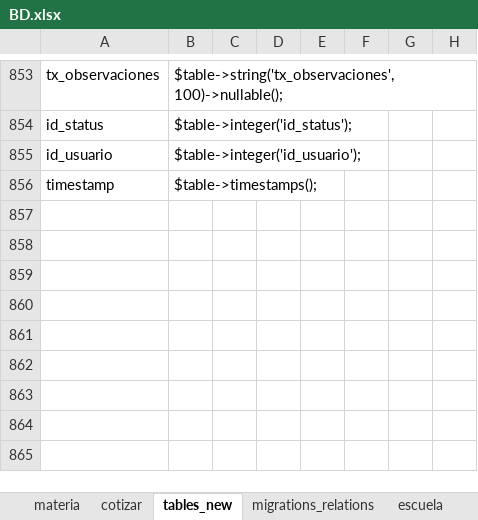
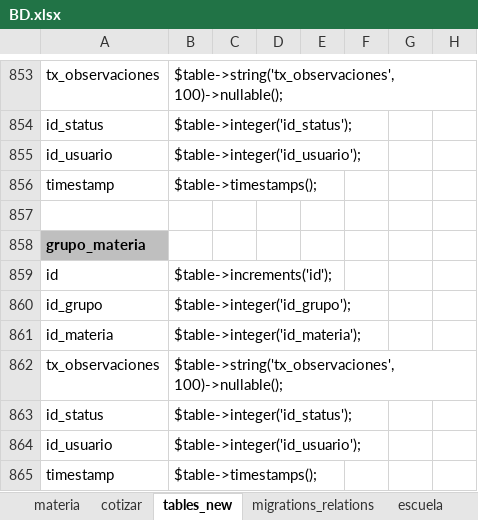
Before and after one commit to lyustiz/classroom, an Excel workbook: misc/BD.xlsx, sheet tables_new, drawn as a sheet; only a part is shown, gaps mark what is left out; values as stored, in another font and other column widths than the file's, no borders; the diff names each change by its address in the sheet, - before the commit and + after, or states it on an @@ line.

Commit message:
alumnos, materias, home, asistente, notificaciones

```diff
--- a/misc/BD.xlsx (sheet tables_new)
+++ b/misc/BD.xlsx (sheet tables_new)
+row 857: (empty)
+row 858: grupo_materia
+row 859: id | $table->increments('id');
+row 860: id_grupo | $table->integer('id_grupo');
+row 861: id_materia | $table->integer('id_materia');
+row 862: tx_observaciones | $table->string('tx_observaciones', 100)->nullable();
+row 863: id_status | $table->integer('id_status');
+row 864: id_usuario | $table->integer('id_usuario');
+row 865: timestamp | $table->timestamps();
```
Also changed, not shown: sheet migrations_relations, 54 other files.
